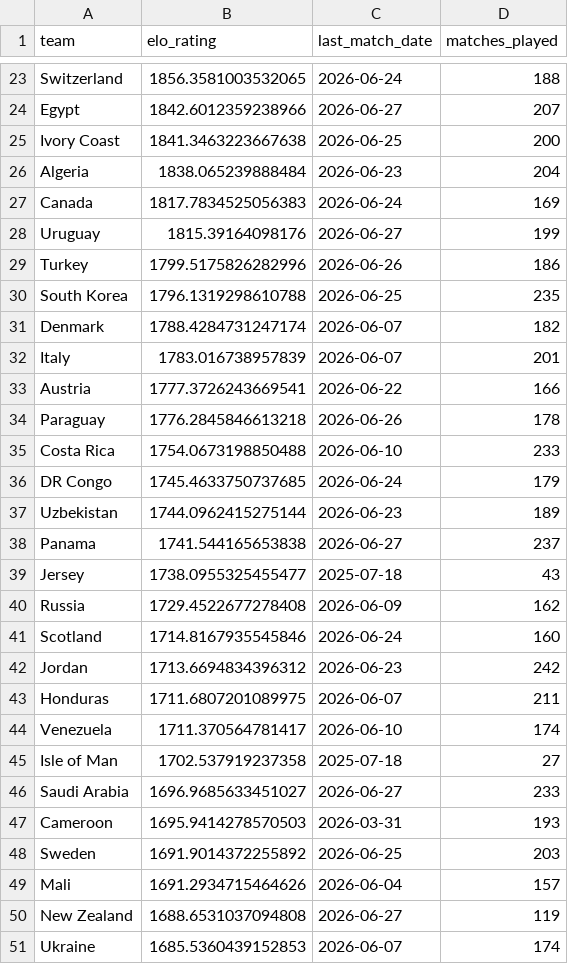
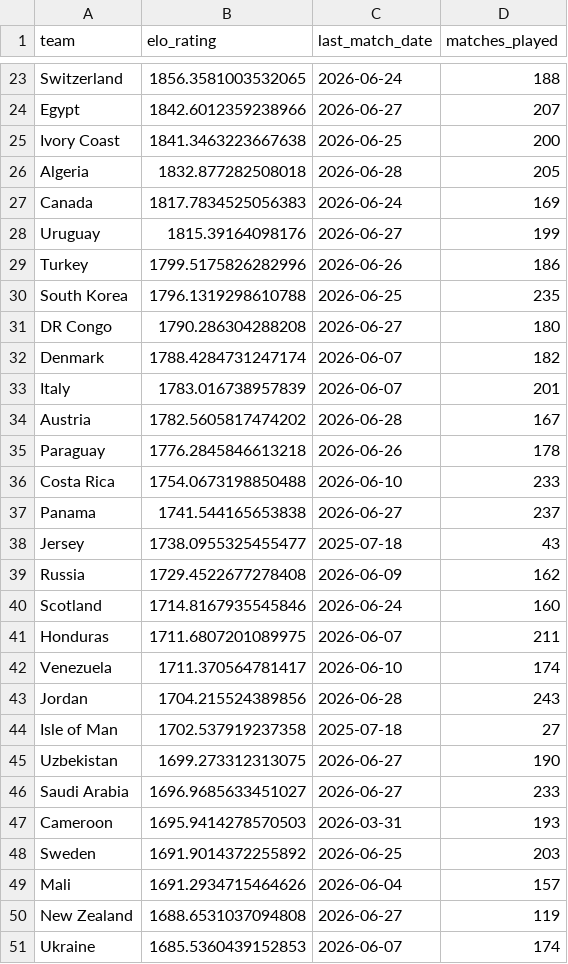
Before and after one commit to matteodethomasis-svg/wc2026-model, a CSV file: reports/baseline_latest_elo_ratings.csv, drawn as a sheet; only a part is shown, gaps mark what is left out; the diff covers the shown part only.

```diff
--- a/reports/baseline_latest_elo_ratings.csv
+++ b/reports/baseline_latest_elo_ratings.csv
@@ -25,3 +25,3 @@ Egypt,1842.6012359238966,2026-06-27,207
 Ivory Coast,1841.3463223667638,2026-06-25,200
-Algeria,1838.065239888484,2026-06-23,204
+Algeria,1832.877282508018,2026-06-28,205
 Canada,1817.7834525056383,2026-06-24,169
@@ -30,9 +30,8 @@ Turkey,1799.5175826282996,2026-06-26,186
 South Korea,1796.1319298610788,2026-06-25,235
+DR Congo,1790.286304288208,2026-06-27,180
 Denmark,1788.4284731247174,2026-06-07,182
 Italy,1783.016738957839,2026-06-07,201
-Austria,1777.3726243669541,2026-06-22,166
+Austria,1782.5605817474202,2026-06-28,167
 Paraguay,1776.2845846613218,2026-06-26,178
 Costa Rica,1754.0673198850488,2026-06-10,233
-DR Congo,1745.4633750737685,2026-06-24,179
-Uzbekistan,1744.0962415275144,2026-06-23,189
 Panama,1741.544165653838,2026-06-27,237
@@ -41,6 +40,7 @@ Russia,1729.4522677278408,2026-06-09,162
 Scotland,1714.8167935545846,2026-06-24,160
-Jordan,1713.6694834396312,2026-06-23,242
 Honduras,1711.6807201089975,2026-06-07,211
 Venezuela,1711.370564781417,2026-06-10,174
+Jordan,1704.215524389856,2026-06-28,243
 Isle of Man,1702.537919237358,2025-07-18,27
+Uzbekistan,1699.273312313075,2026-06-27,190
 Saudi Arabia,1696.9685633451027,2026-06-27,233
```
Also changed, not shown: 2 added rows, 2 removed rows and 3 edited cells elsewhere in this file, data/interim/polymarket_world_cup_winner.csv, reports/track_record_match_scored.csv, 8 other files.
